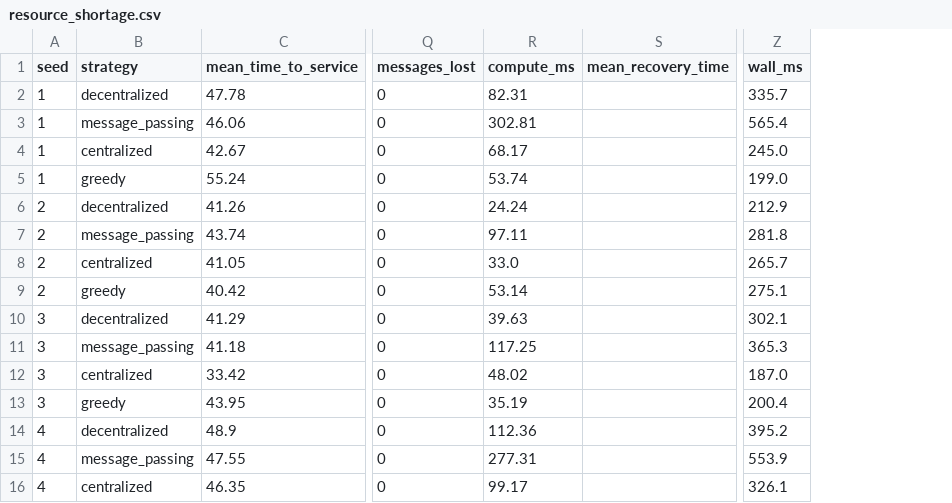
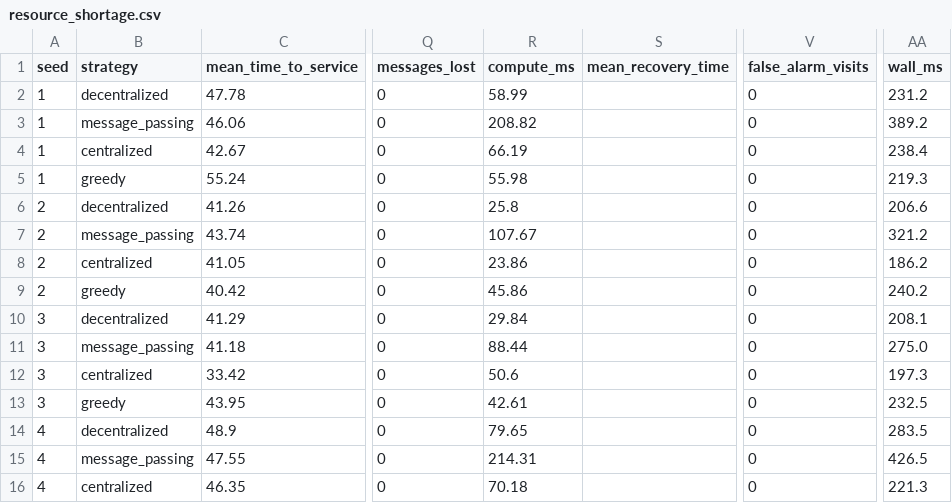
Before and after one commit to Aditya0105singh/Resqnet-AI, a CSV file: data/evaluation/benchmarks/quality/resource_shortage.csv, drawn as a sheet; only a part is shown, gaps mark what is left out; addresses are those after the commit; the diff covers the shown part only; the diff names each change by its address in the sheet, - before the commit and + after, or states it on an @@ line.

```diff
--- a/data/evaluation/benchmarks/quality/resource_shortage.csv
+++ b/data/evaluation/benchmarks/quality/resource_shortage.csv
+column V (false_alarm_visits), rows 2-16: all 0
-R2 (compute_ms): 82.31
+R2 (compute_ms): 58.99
-AA2 (wall_ms): 335.7
+AA2 (wall_ms): 231.2
-R3 (compute_ms): 302.81
+R3 (compute_ms): 208.82
-AA3 (wall_ms): 565.4
+AA3 (wall_ms): 389.2
-R4 (compute_ms): 68.17
+R4 (compute_ms): 66.19
-AA4 (wall_ms): 245.0
+AA4 (wall_ms): 238.4
-R5 (compute_ms): 53.74
+R5 (compute_ms): 55.98
-AA5 (wall_ms): 199.0
+AA5 (wall_ms): 219.3
-R6 (compute_ms): 24.24
+R6 (compute_ms): 25.8
-AA6 (wall_ms): 212.9
+AA6 (wall_ms): 206.6
-R7 (compute_ms): 97.11
+R7 (compute_ms): 107.67
-AA7 (wall_ms): 281.8
+AA7 (wall_ms): 321.2
-R8 (compute_ms): 33.0
+R8 (compute_ms): 23.86
-AA8 (wall_ms): 265.7
+AA8 (wall_ms): 186.2
-R9 (compute_ms): 53.14
+R9 (compute_ms): 45.86
-AA9 (wall_ms): 275.1
+AA9 (wall_ms): 240.2
-R10 (compute_ms): 39.63
+R10 (compute_ms): 29.84
-AA10 (wall_ms): 302.1
+AA10 (wall_ms): 208.1
-R11 (compute_ms): 117.25
+R11 (compute_ms): 88.44
-AA11 (wall_ms): 365.3
+AA11 (wall_ms): 275.0
-R12 (compute_ms): 48.02
+R12 (compute_ms): 50.6
-AA12 (wall_ms): 187.0
+AA12 (wall_ms): 197.3
-R13 (compute_ms): 35.19
+R13 (compute_ms): 42.61
-AA13 (wall_ms): 200.4
+AA13 (wall_ms): 232.5
-R14 (compute_ms): 112.36
+R14 (compute_ms): 79.65
-AA14 (wall_ms): 395.2
+AA14 (wall_ms): 283.5
-R15 (compute_ms): 277.31
+R15 (compute_ms): 214.31
-AA15 (wall_ms): 553.9
+AA15 (wall_ms): 426.5
-R16 (compute_ms): 99.17
+R16 (compute_ms): 70.18
-AA16 (wall_ms): 326.1
+AA16 (wall_ms): 221.3
```
Also changed, not shown: 50 edited cells elsewhere in this file, data/evaluation/benchmarks/quality/normal.csv, data/evaluation/benchmarks/resilience/bridge_closure.csv, 33 other files.
